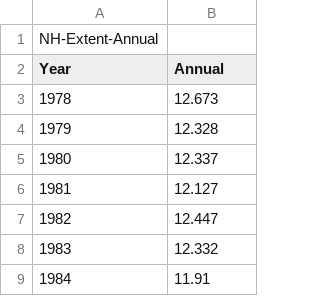
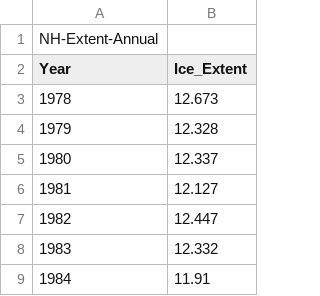
Before and after one commit to VaneV-24/Sonic-Weather, a CSV file: data/nh_sea_ice_extent_annual.csv, drawn as a sheet; only a part is shown.

Commit message:
Changed version packages in requirements.txt, edited sea ice data, added functions to functions.py, and added main in sonicweather.py

```diff
--- a/data/nh_sea_ice_extent_annual.csv
+++ b/data/nh_sea_ice_extent_annual.csv
@@ -1,3 +1,3 @@
 NH-Extent-Annual
-Year,Annual
+Year,Ice_Extent
 1978,12.673
```
Also changed, not shown: 4 other files.
